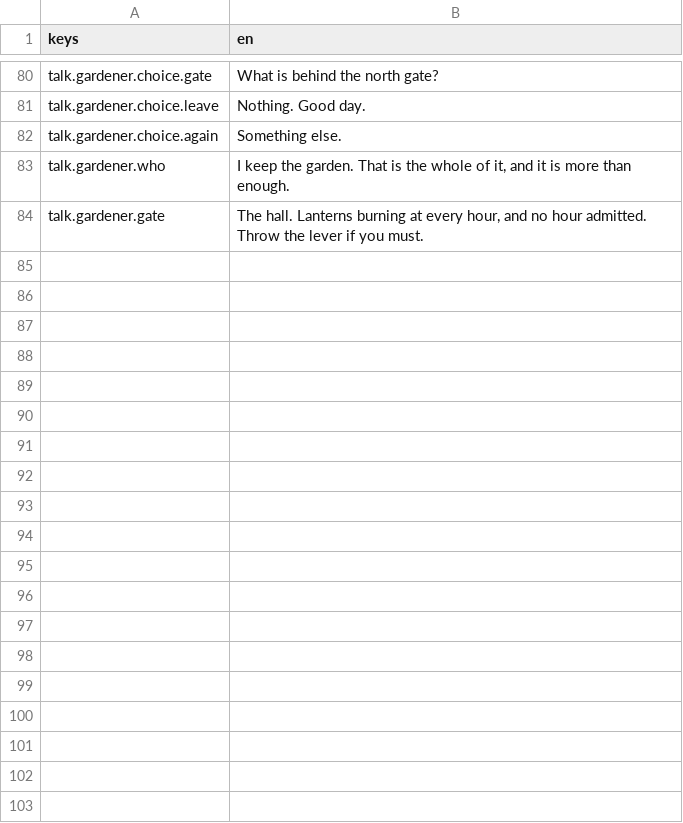
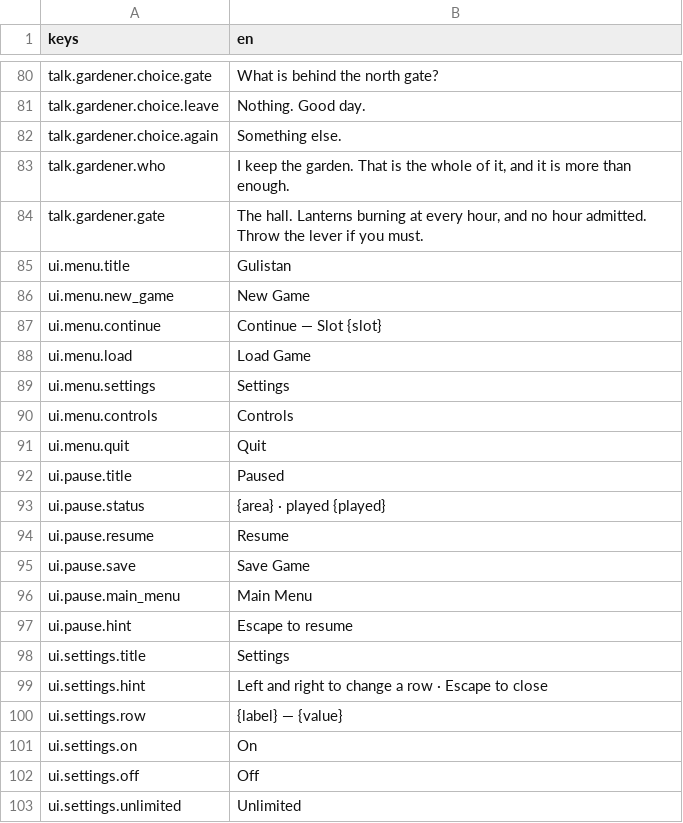
Before and after one commit to Raiyan-Bashar-29/HD-2D-game-base-non-combat-, a CSV file: localization/strings.csv, drawn as a sheet; only a part is shown, gaps mark what is left out; the diff covers the shown part only.

```diff
--- a/localization/strings.csv
+++ b/localization/strings.csv
@@ -84 +84,20 @@ talk.gardener.who,"I keep the garden. That is the whole of it, and it is more th
 talk.gardener.gate,"The hall. Lanterns burning at every hour, and no hour admitted. Throw the lever if you must."
+ui.menu.title,Gulistan
+ui.menu.new_game,New Game
+ui.menu.continue,Continue — Slot {slot}
+ui.menu.load,Load Game
+ui.menu.settings,Settings
+ui.menu.controls,Controls
+ui.menu.quit,Quit
+ui.pause.title,Paused
+ui.pause.status,{area}  ·  played {played}
+ui.pause.resume,Resume
+ui.pause.save,Save Game
+ui.pause.main_menu,Main Menu
+ui.pause.hint,Escape to resume
+ui.settings.title,Settings
+ui.settings.hint,Left and right to change a row · Escape to close
+ui.settings.row,{label}  —  {value}
+ui.settings.on,On
+ui.settings.off,Off
+ui.settings.unlimited,Unlimited
```
Also changed, not shown: 65 added rows elsewhere in this file, 33 other files.
